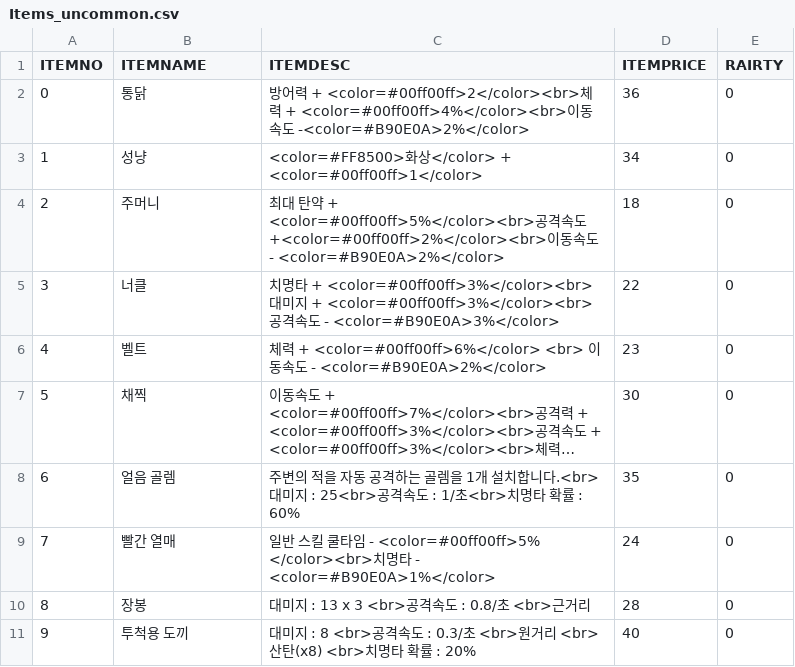
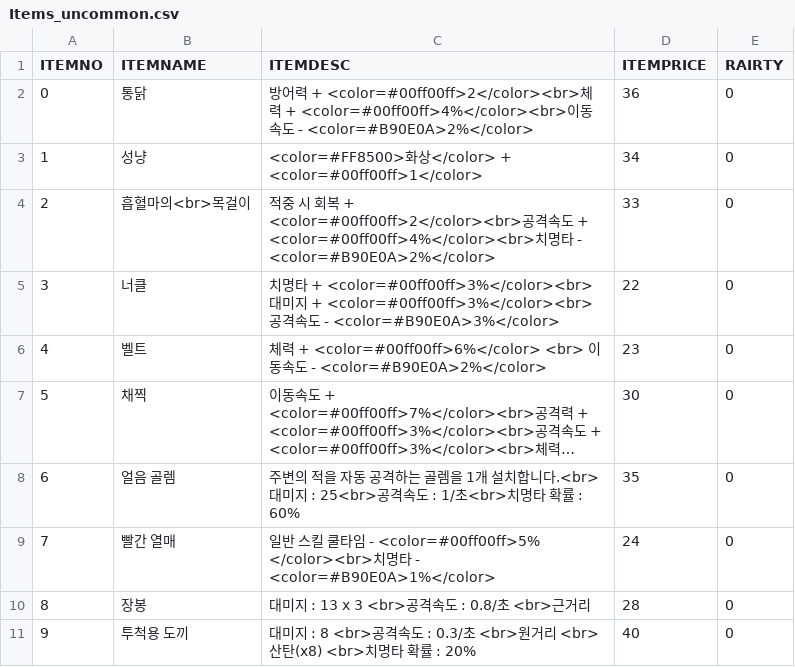
Before and after one commit to iolpplpojl/VamSirv, a CSV file: Sirv/Assets/Resources/Items_uncommon.csv, drawn as a sheet; long unchanged cells end in ….

```diff
--- a/Sirv/Assets/Resources/Items_uncommon.csv
+++ b/Sirv/Assets/Resources/Items_uncommon.csv
@@ -1,5 +1,5 @@
 ITEMNO,ITEMNAME,ITEMDESC,ITEMPRICE,RAIRTY
-0,통닭,방어력 + <color=#00ff00ff>2</color><br>체력 + <color=#00ff00ff>4%</color><br>이동속도 -<color=#B90E0A>2%</color>,36,0
+0,통닭,방어력 + <color=#00ff00ff>2</color><br>체력 + <color=#00ff00ff>4%</color><br>이동속도 - <color=#B90E0A>2%</color>,36,0
 1,성냥,<color=#FF8500>화상</color> + <color=#00ff00ff>1</color>,34,0
-2,주머니,최대 탄약 + <color=#00ff00ff>5%</color><br>공격속도 +<color=#00ff00ff>2%</color><br>이동속도 - <color=#B90E0A>2%</color>,18,0
+2,흡혈마의<br>목걸이,적중 시 회복 + <color=#00ff00ff>2</color><br>공격속도 + <color=#00ff00ff>4%</color><br>치명타 - <color=#B90E0A>2%</color>,33,0
 3,너클,치명타 + <color=#00ff00ff>3%</color><br>대미지 + <color=#00ff00ff>3%</color><br>공격속도 - <color=#B90E0A>3%</color>,22,0
```
Also changed, not shown: Sirv/Assets/Resources/Items_rare.csv, 3 other files.
